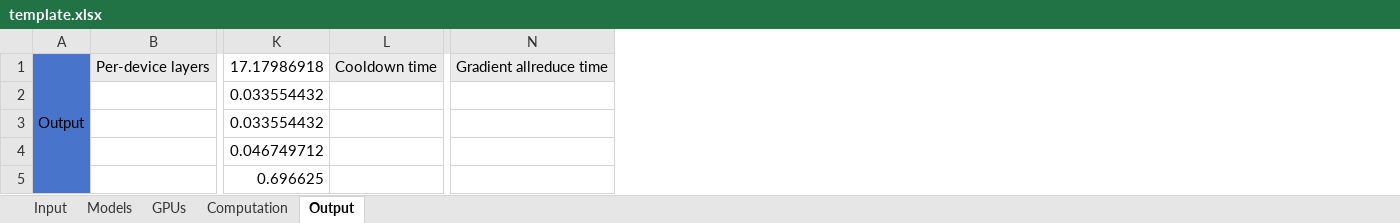
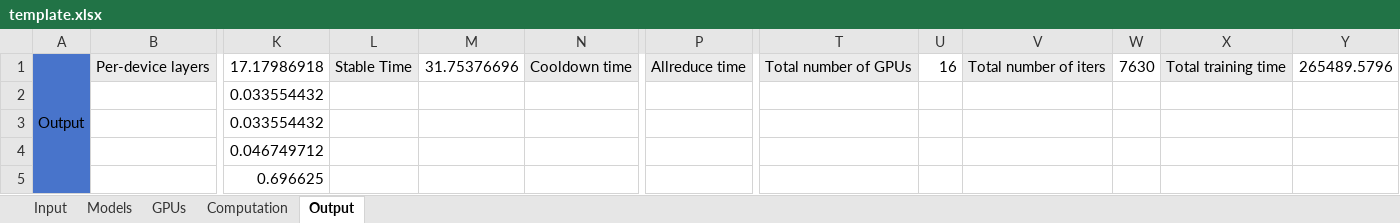
Before and after one commit to iiis-turing-llm/llm-training-calculator, an Excel workbook: backend/template.xlsx, sheet Output, drawn as a sheet; only a part is shown, gaps mark what is left out; values as stored, in another font and other column widths than the file's, no borders; removed rows and columns are numbered as before the commit, all else as after; the diff names each change by its address in the sheet, - before the commit and + after, or states it on an @@ line.

Commit message:
feat: update template.xlsx

```diff
--- a/backend/template.xlsx (sheet Output)
+++ b/backend/template.xlsx (sheet Output)
+column L, row 1: Stable Time
+column M, row 1: 31.75376696
-column N, row 1: Gradient allreduce time
+column P, row 1: Allreduce time
+column T, row 1: Total number of GPUs
+column U, row 1: 16
+column V, row 1: Total number of iters
+column W, row 1: 7630
+column X, row 1: Total training time
+column Y, row 1: 265489.5796
```
Also changed, not shown: sheet Input, formulas that keep their value, 5 other files.
